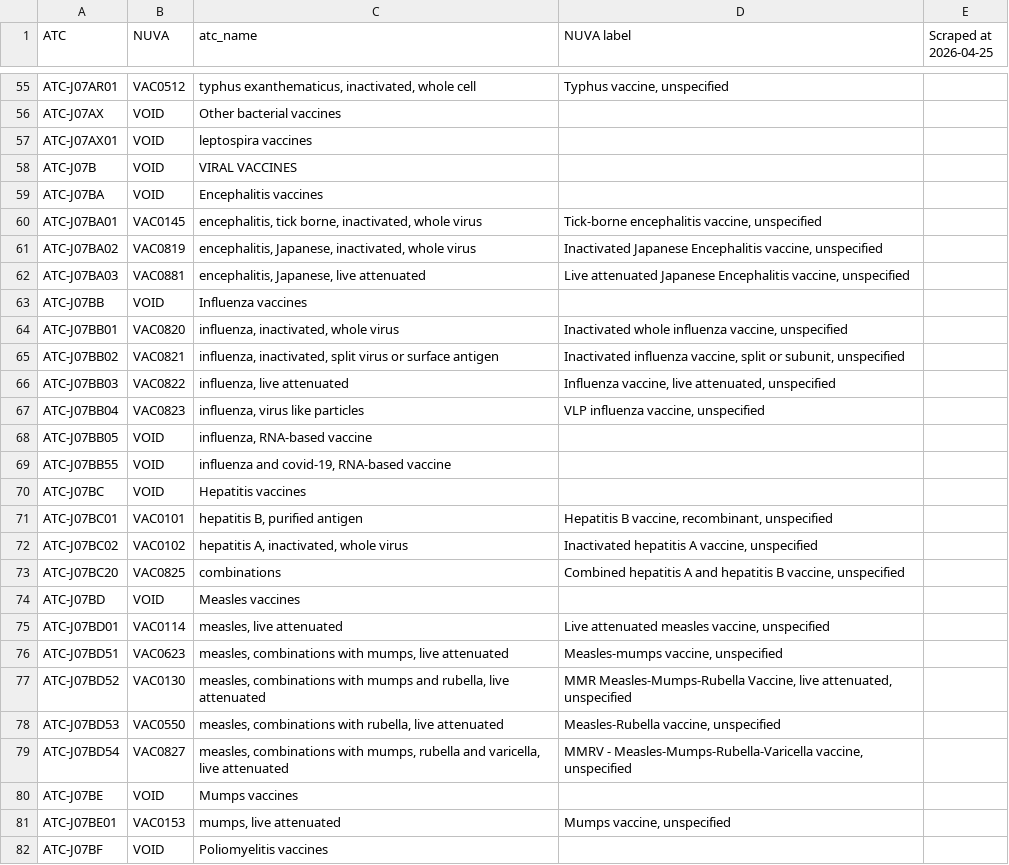
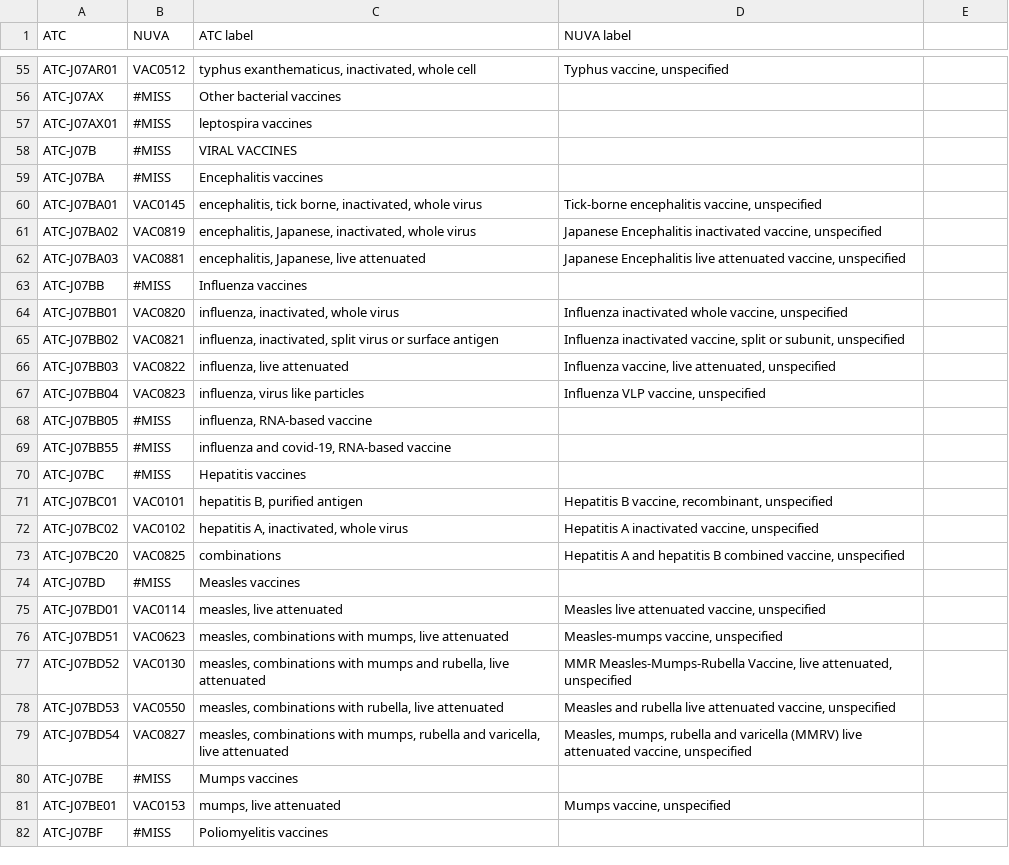
Before and after one commit to IVC-NUVA/NUVA, a CSV file: Alignments/ATC2nuva.csv, drawn as a sheet; only a part is shown, gaps mark what is left out; the diff covers the shown part only.

```diff
--- a/Alignments/ATC2nuva.csv
+++ b/Alignments/ATC2nuva.csv
@@ -1 +1 @@
-ATC,NUVA,atc_name,NUVA label,Scraped at 2026-04-25
+ATC,NUVA,ATC label, NUVA label
@@ -56,4 +56,4 @@ ATC-J07AR01,VAC0512,"typhus exanthematicus, inactivated, whole cell","Typhus vac
-ATC-J07AX,VOID,Other bacterial vaccines,,
-ATC-J07AX01,VOID,leptospira vaccines,,
-ATC-J07B,VOID,VIRAL VACCINES,,
-ATC-J07BA,VOID,Encephalitis vaccines,,
+ATC-J07AX,#MISS,"Other bacterial vaccines",
+ATC-J07AX01,#MISS,"leptospira vaccines",
+ATC-J07B,#MISS,"VIRAL VACCINES",
+ATC-J07BA,#MISS,"Encephalitis vaccines",
@@ -61,5 +61,5 @@ ATC-J07BA01,VAC0145,"encephalitis, tick borne, inactivated, whole virus","Tick-b
-ATC-J07BA02,VAC0819,"encephalitis, Japanese, inactivated, whole virus","Inactivated Japanese Encephalitis vaccine, unspecified",
-ATC-J07BA03,VAC0881,"encephalitis, Japanese, live attenuated","Live attenuated Japanese Encephalitis vaccine, unspecified",
-ATC-J07BB,VOID,Influenza vaccines,,
-ATC-J07BB01,VAC0820,"influenza, inactivated, whole virus","Inactivated whole influenza vaccine, unspecified",
-ATC-J07BB02,VAC0821,"influenza, inactivated, split virus or surface antigen","Inactivated influenza vaccine, split or subunit, unspecified",
+ATC-J07BA02,VAC0819,"encephalitis, Japanese, inactivated, whole virus","Japanese Encephalitis inactivated vaccine, unspecified"
+ATC-J07BA03,VAC0881,"encephalitis, Japanese, live attenuated","Japanese Encephalitis live attenuated vaccine, unspecified"
+ATC-J07BB,#MISS,"Influenza vaccines",
+ATC-J07BB01,VAC0820,"influenza, inactivated, whole virus","Influenza inactivated whole vaccine, unspecified"
+ATC-J07BB02,VAC0821,"influenza, inactivated, split virus or surface antigen","Influenza inactivated vaccine, split or subunit, unspecified"
@@ -67,4 +67,4 @@ ATC-J07BB03,VAC0822,"influenza, live attenuated","Influenza vaccine, live attenu
-ATC-J07BB04,VAC0823,"influenza, virus like particles","VLP influenza vaccine, unspecified",
-ATC-J07BB05,VOID,"influenza, RNA-based vaccine",,
-ATC-J07BB55,VOID,"influenza and covid-19, RNA-based vaccine",,
-ATC-J07BC,VOID,Hepatitis vaccines,,
+ATC-J07BB04,VAC0823,"influenza, virus like particles","Influenza VLP vaccine, unspecified"
+ATC-J07BB05,#MISS,"influenza, RNA-based vaccine",
+ATC-J07BB55,#MISS,"influenza and covid-19, RNA-based vaccine",
+ATC-J07BC,#MISS,"Hepatitis vaccines",
@@ -72,4 +72,4 @@ ATC-J07BC01,VAC0101,"hepatitis B, purified antigen","Hepatitis B vaccine, recomb
-ATC-J07BC02,VAC0102,"hepatitis A, inactivated, whole virus","Inactivated hepatitis A vaccine, unspecified",
-ATC-J07BC20,VAC0825,combinations,"Combined hepatitis A and hepatitis B vaccine, unspecified",
-ATC-J07BD,VOID,Measles vaccines,,
-ATC-J07BD01,VAC0114,"measles, live attenuated","Live attenuated measles vaccine, unspecified",
+ATC-J07BC02,VAC0102,"hepatitis A, inactivated, whole virus","Hepatitis A inactivated vaccine, unspecified"
+ATC-J07BC20,VAC0825,"combinations","Hepatitis A and hepatitis B combined vaccine, unspecified"
+ATC-J07BD,#MISS,"Measles vaccines",
+ATC-J07BD01,VAC0114,"measles, live attenuated","Measles live attenuated vaccine, unspecified"
@@ -78,3 +78,3 @@ ATC-J07BD52,VAC0130,"measles, combinations with mumps and rubella, live attenuat
-ATC-J07BD53,VAC0550,"measles, combinations with rubella, live attenuated","Measles-Rubella vaccine, unspecified",
-ATC-J07BD54,VAC0827,"measles, combinations with mumps, rubella and varicella, live attenuated","MMRV - Measles-Mumps-Rubella-Varicella vaccine, unspecified",
-ATC-J07BE,VOID,Mumps vaccines,,
+ATC-J07BD53,VAC0550,"measles, combinations with rubella, live attenuated","Measles and rubella live attenuated vaccine, unspecified"
+ATC-J07BD54,VAC0827,"measles, combinations with mumps, rubella and varicella, live attenuated","Measles, mumps, rubella and varicella (MMRV) live attenuated vaccine, unspecified"
+ATC-J07BE,#MISS,"Mumps vaccines",
@@ -82 +82 @@ ATC-J07BE01,VAC0153,"mumps, live attenuated","Mumps vaccine, unspecified",
-ATC-J07BF,VOID,Poliomyelitis vaccines,,
+ATC-J07BF,#MISS,"Poliomyelitis vaccines",
```
Also changed, not shown: 59 edited cells elsewhere in this file, 3 other files.
